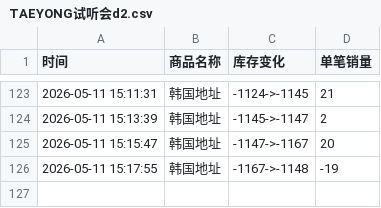
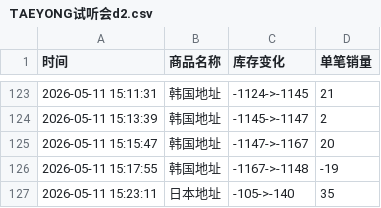
Before and after one commit to yuiki001/TAEYONG-k4d2, a CSV file: TAEYONG试听会d2.csv, drawn as a sheet; only a part is shown, gaps mark what is left out.

Commit message:
自动更新数据 2026-05-11 15:23:11

```diff
--- a/TAEYONG试听会d2.csv
+++ b/TAEYONG试听会d2.csv
@@ -126 +126,2 @@
 2026-05-11 15:17:55,韩国地址,-1167->-1148,-19
+2026-05-11 15:23:11,日本地址,-105->-140,35
```
